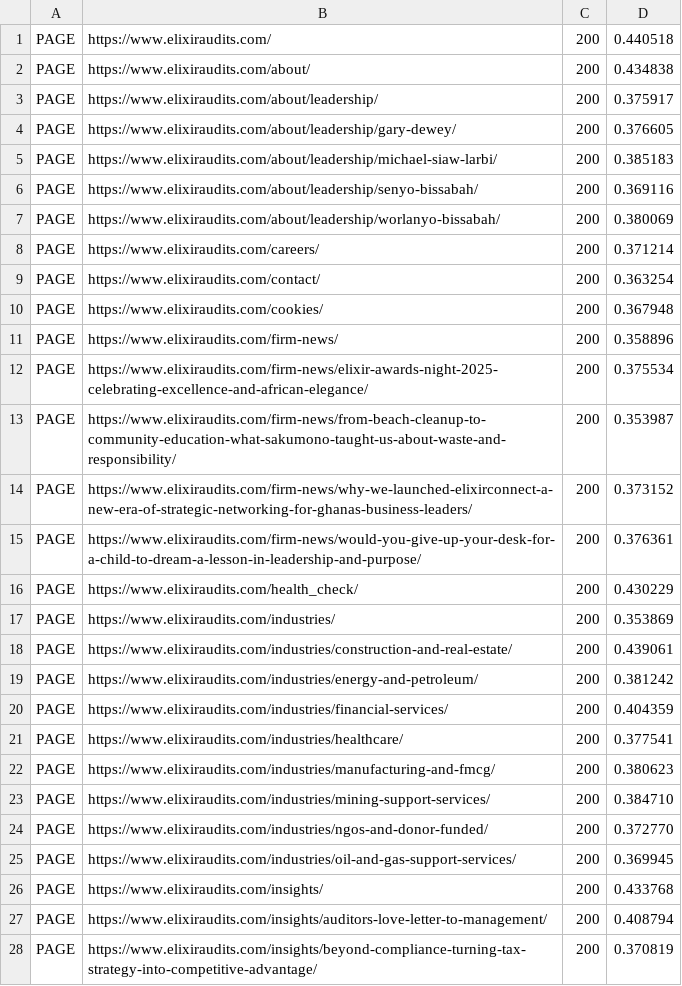
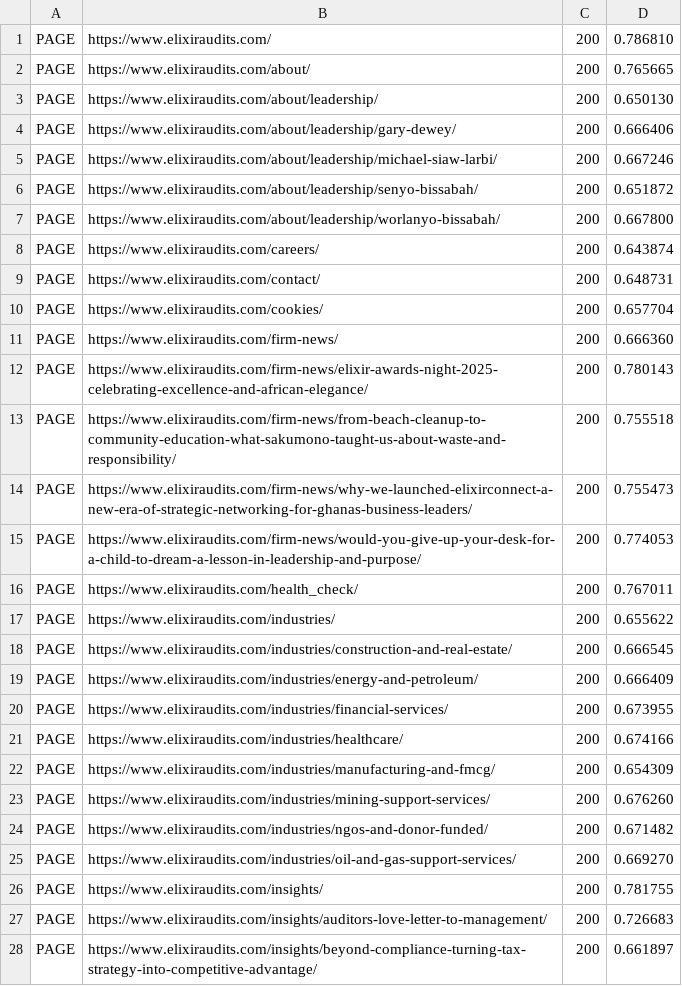
Before and after one commit to Sennyelixir/elixir-site-monitor, a TSV file: state.tsv, drawn as a sheet; only a part is shown; the diff covers the shown part only.

```diff
--- a/state.tsv
+++ b/state.tsv
@@ -1,28 +1,28 @@
-PAGE	https://www.elixiraudits.com/	200	0.440518
-PAGE	https://www.elixiraudits.com/about/	200	0.434838
-PAGE	https://www.elixiraudits.com/about/leadership/	200	0.375917
-PAGE	https://www.elixiraudits.com/about/leadership/gary-dewey/	200	0.376605
-PAGE	https://www.elixiraudits.com/about/leadership/michael-siaw-larbi/	200	0.385183
-PAGE	https://www.elixiraudits.com/about/leadership/senyo-bissabah/	200	0.369116
-PAGE	https://www.elixiraudits.com/about/leadership/worlanyo-bissabah/	200	0.380069
-PAGE	https://www.elixiraudits.com/careers/	200	0.371214
-PAGE	https://www.elixiraudits.com/contact/	200	0.363254
-PAGE	https://www.elixiraudits.com/cookies/	200	0.367948
-PAGE	https://www.elixiraudits.com/firm-news/	200	0.358896
-PAGE	https://www.elixiraudits.com/firm-news/elixir-awards-night-2025-celebrating-excellence-and-african-elegance/	200	0.375534
-PAGE	https://www.elixiraudits.com/firm-news/from-beach-cleanup-to-community-education-what-sakumono-taught-us-about-waste-and-responsibility/	200	0.353987
-PAGE	https://www.elixiraudits.com/firm-news/why-we-launched-elixirconnect-a-new-era-of-strategic-networking-for-ghanas-business-leaders/	200	0.373152
-PAGE	https://www.elixiraudits.com/firm-news/would-you-give-up-your-desk-for-a-child-to-dream-a-lesson-in-leadership-and-purpose/	200	0.376361
-PAGE	https://www.elixiraudits.com/health_check/	200	0.430229
-PAGE	https://www.elixiraudits.com/industries/	200	0.353869
-PAGE	https://www.elixiraudits.com/industries/construction-and-real-estate/	200	0.439061
-PAGE	https://www.elixiraudits.com/industries/energy-and-petroleum/	200	0.381242
-PAGE	https://www.elixiraudits.com/industries/financial-services/	200	0.404359
-PAGE	https://www.elixiraudits.com/industries/healthcare/	200	0.377541
-PAGE	https://www.elixiraudits.com/industries/manufacturing-and-fmcg/	200	0.380623
-PAGE	https://www.elixiraudits.com/industries/mining-support-services/	200	0.384710
-PAGE	https://www.elixiraudits.com/industries/ngos-and-donor-funded/	200	0.372770
-PAGE	https://www.elixiraudits.com/industries/oil-and-gas-support-services/	200	0.369945
-PAGE	https://www.elixiraudits.com/insights/	200	0.433768
-PAGE	https://www.elixiraudits.com/insights/auditors-love-letter-to-management/	200	0.408794
-PAGE	https://www.elixiraudits.com/insights/beyond-compliance-turning-tax-strategy-into-competitive-advantage/	200	0.370819
+PAGE	https://www.elixiraudits.com/	200	0.786810
+PAGE	https://www.elixiraudits.com/about/	200	0.765665
+PAGE	https://www.elixiraudits.com/about/leadership/	200	0.650130
+PAGE	https://www.elixiraudits.com/about/leadership/gary-dewey/	200	0.666406
+PAGE	https://www.elixiraudits.com/about/leadership/michael-siaw-larbi/	200	0.667246
+PAGE	https://www.elixiraudits.com/about/leadership/senyo-bissabah/	200	0.651872
+PAGE	https://www.elixiraudits.com/about/leadership/worlanyo-bissabah/	200	0.667800
+PAGE	https://www.elixiraudits.com/careers/	200	0.643874
+PAGE	https://www.elixiraudits.com/contact/	200	0.648731
+PAGE	https://www.elixiraudits.com/cookies/	200	0.657704
+PAGE	https://www.elixiraudits.com/firm-news/	200	0.666360
+PAGE	https://www.elixiraudits.com/firm-news/elixir-awards-night-2025-celebrating-excellence-and-african-elegance/	200	0.780143
+PAGE	https://www.elixiraudits.com/firm-news/from-beach-cleanup-to-community-education-what-sakumono-taught-us-about-waste-and-responsibility/	200	0.755518
+PAGE	https://www.elixiraudits.com/firm-news/why-we-launched-elixirconnect-a-new-era-of-strategic-networking-for-ghanas-business-leaders/	200	0.755473
+PAGE	https://www.elixiraudits.com/firm-news/would-you-give-up-your-desk-for-a-child-to-dream-a-lesson-in-leadership-and-purpose/	200	0.774053
+PAGE	https://www.elixiraudits.com/health_check/	200	0.767011
+PAGE	https://www.elixiraudits.com/industries/	200	0.655622
+PAGE	https://www.elixiraudits.com/industries/construction-and-real-estate/	200	0.666545
+PAGE	https://www.elixiraudits.com/industries/energy-and-petroleum/	200	0.666409
+PAGE	https://www.elixiraudits.com/industries/financial-services/	200	0.673955
+PAGE	https://www.elixiraudits.com/industries/healthcare/	200	0.674166
+PAGE	https://www.elixiraudits.com/industries/manufacturing-and-fmcg/	200	0.654309
+PAGE	https://www.elixiraudits.com/industries/mining-support-services/	200	0.676260
+PAGE	https://www.elixiraudits.com/industries/ngos-and-donor-funded/	200	0.671482
+PAGE	https://www.elixiraudits.com/industries/oil-and-gas-support-services/	200	0.669270
+PAGE	https://www.elixiraudits.com/insights/	200	0.781755
+PAGE	https://www.elixiraudits.com/insights/auditors-love-letter-to-management/	200	0.726683
+PAGE	https://www.elixiraudits.com/insights/beyond-compliance-turning-tax-strategy-into-competitive-advantage/	200	0.661897
```
Also changed, not shown: 45 edited cells elsewhere in this file, 3 other files.
